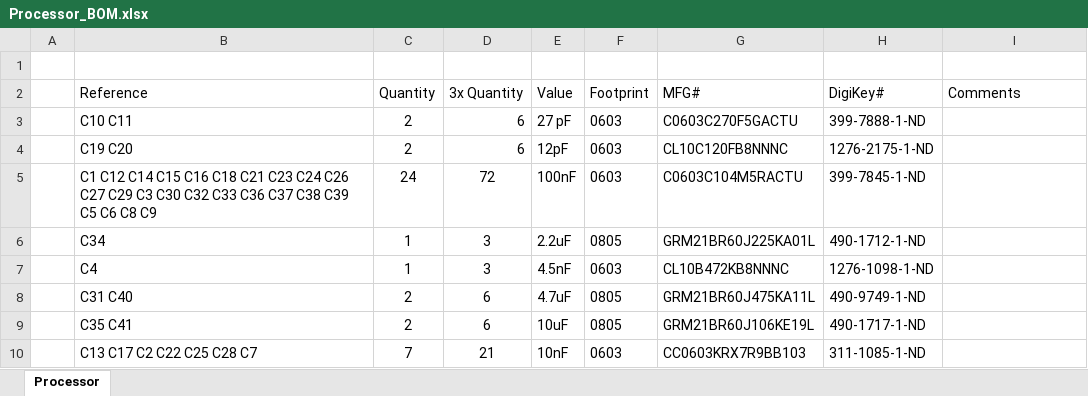
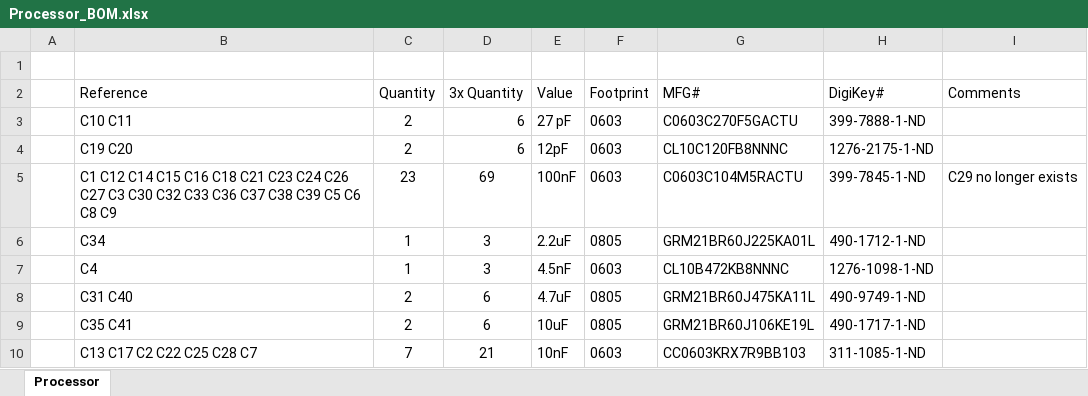
Before and after one commit to betelgeuse234/Laser_Cutter, an Excel workbook: Hardware/Processor/Processor_BOM.xlsx, sheet Processor, drawn as a sheet; only a part is shown; values as stored, in another font and other column widths than the file's, no borders; table styles not drawn; the diff names each change by its address in the sheet, - before the commit and + after, or states it on an @@ line.

```diff
--- a/Hardware/Processor/Processor_BOM.xlsx (sheet Processor)
+++ b/Hardware/Processor/Processor_BOM.xlsx (sheet Processor)
-B5 (Reference): …C26 C27 C29 C3 C30…
+B5 (Reference): …C26 C27 C3 C30…
-C5 (Quantity): 24
+C5 (Quantity): 23
-D5 (3x Quantity): 72
+D5 (3x Quantity): 69
-I5 (Comments): (empty)
+I5 (Comments): C29 no longer exists
```
Also changed, not shown: 4 other files.
